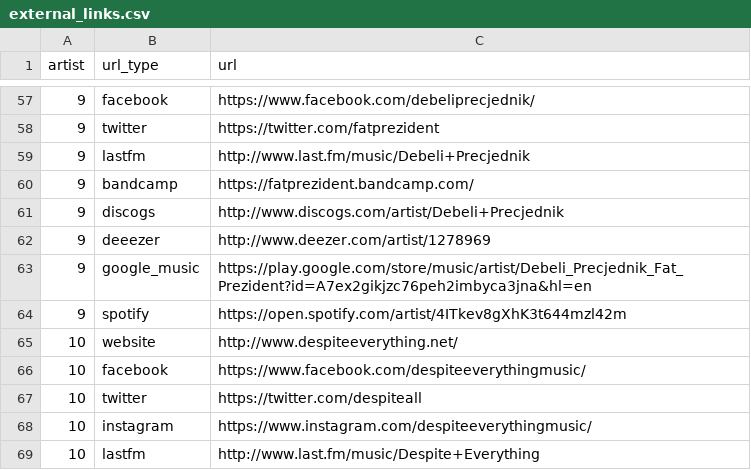
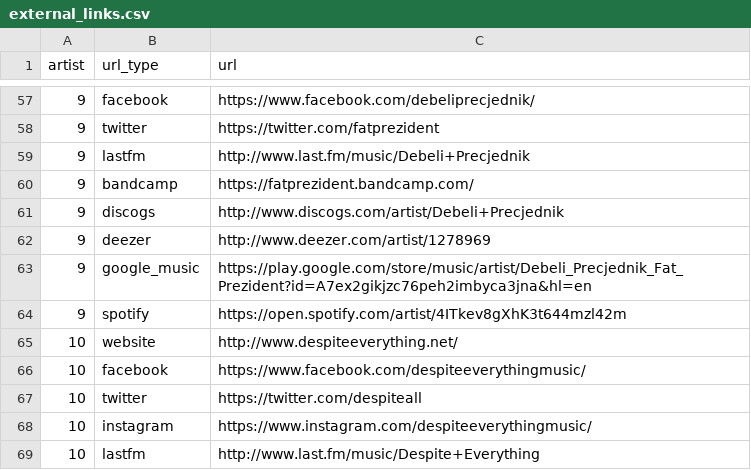
Before and after one commit to moonleerecords/moonlee-website, a CSV file: lib/seeds/external_links.csv, drawn as a sheet; only a part is shown, gaps mark what is left out.

Commit message:
Typo

```diff
--- a/lib/seeds/external_links.csv
+++ b/lib/seeds/external_links.csv
@@ -61,3 +61,3 @@ artist,url_type,url
 9,discogs,http://www.discogs.com/artist/Debeli+Precjednik
-9,deeezer,http://www.deezer.com/artist/1278969
+9,deezer,http://www.deezer.com/artist/1278969
 9,google_music,https://play.google.com/store/music/artist/Debeli_Precjednik_Fat_Prezident?id=A7ex2gikjzc76peh2imbyca3jna&hl=en
```
